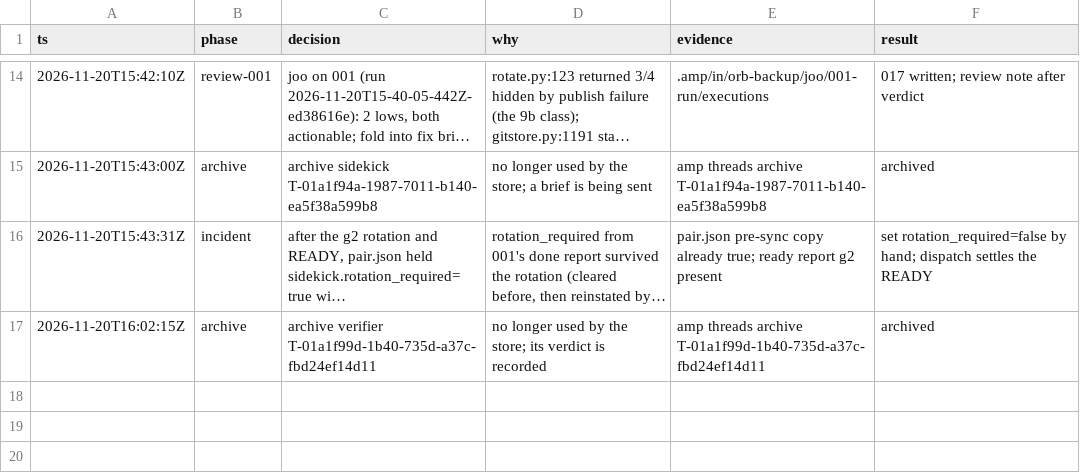
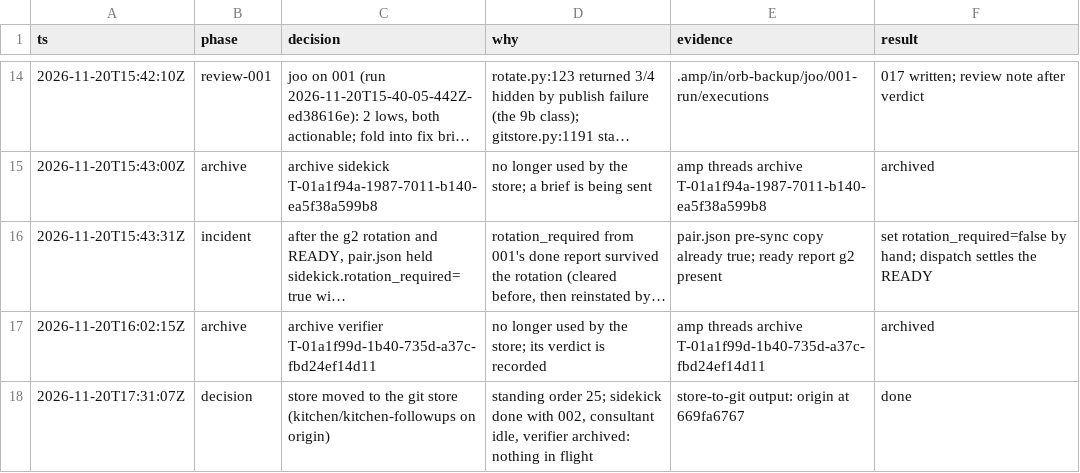
Before and after one commit to br1anchen/open-pstack, a TSV file: decisions.tsv, drawn as a sheet; only a part is shown, gaps mark what is left out; long unchanged cells end in ….

Commit message:
kitchen: master publishes 4 files
Co-authored-by: Brian Chen <brianchen8990@gmail.com>

```diff
--- a/decisions.tsv
+++ b/decisions.tsv
@@ -17 +17,2 @@ ts	phase	decision	why	evidence	result
 2026-11-20T16:02:15Z	archive	archive verifier T-01a1f99d-1b40-735d-a37c-fbd24ef14d11	no longer used by the store; its verdict is recorded	amp threads archive T-01a1f99d-1b40-735d-a37c-fbd24ef14d11	archived
+2026-11-20T17:31:07Z	decision	store moved to the git store (kitchen/kitchen-followups on origin)	standing order 25; sidekick done with 002, consultant idle, verifier archived: nothing in flight	store-to-git output: origin at 669fa6767	done
```
Also changed, not shown: 3 other files.
